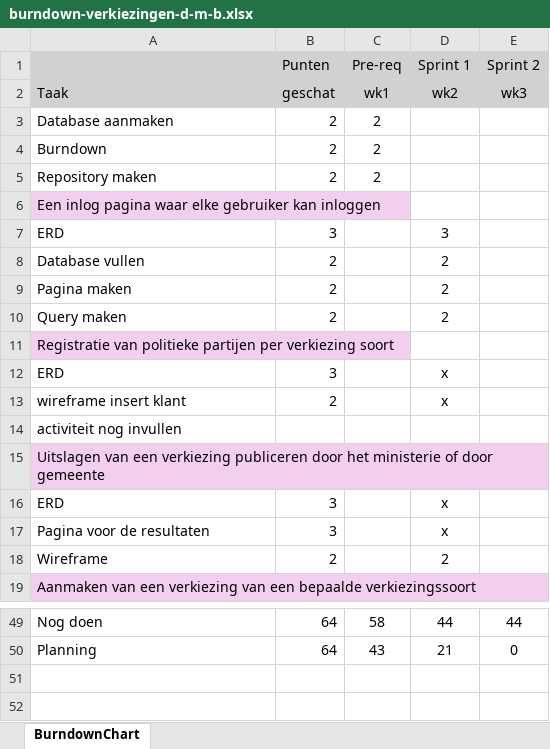
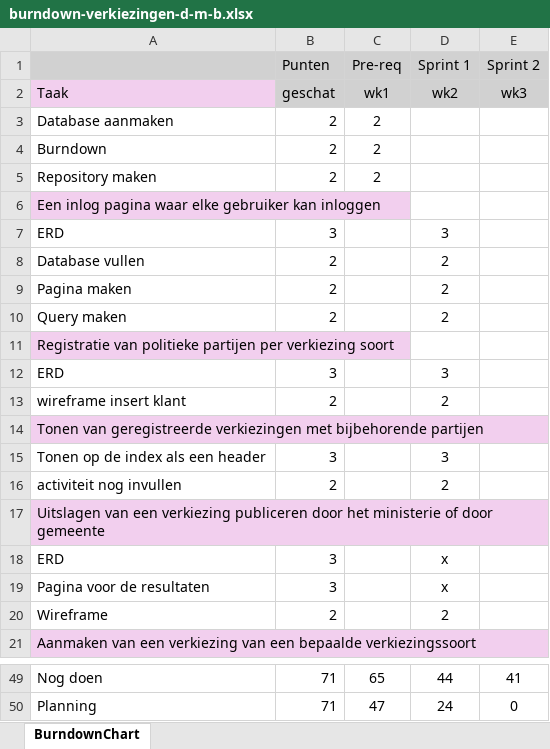
Before and after one commit to trueeman/proefexamen-diego-misha-berkay, an Excel workbook: burndown/burndown-verkiezingen-d-m-b.xlsx, sheet BurndownChart, drawn as a sheet; only a part is shown, gaps mark what is left out; values as stored, in another font and other column widths than the file's, no borders; charts and pictures not drawn; the diff covers the shown part only; the diff names each change by its address in the sheet, - before the commit and + after, or states it on an @@ line.

Commit message:
burndown

```diff
--- a/burndown/burndown-verkiezingen-d-m-b.xlsx (sheet BurndownChart)
+++ b/burndown/burndown-verkiezingen-d-m-b.xlsx (sheet BurndownChart)
-A2 fill: #D1D1D1
+A2 fill: #F2CFEE
-D12 (Sprint 1): x
+D12 (Sprint 1): 3
-D13 (Sprint 1): x
+D13 (Sprint 1): 2
-A14: activiteit nog invullen
+A14: Tonen van geregistreerde verkiezingen met bijbehorende partijen
-A14 fill: none
+A14 fill: #F2CFEE
+row 15: Tonen op de index als een header | 3 |  | 3
+row 16: activiteit nog invullen | 2 |  | 2
-B49:B50 (Punten): 64
+B49:B50 (Punten): 71
-C49 (Pre-req): 58
+C49 (Pre-req): 65
-E49 (Sprint 2): 44
+E49 (Sprint 2): 41
-C50 (Pre-req): 43
+C50 (Pre-req): 47
-D50 (Sprint 1): 21
+D50 (Sprint 1): 24
```
Also changed, not shown: 2 added rows, 4 removed rows and 28 edited cells elsewhere in this sheet, charts or pictures.
